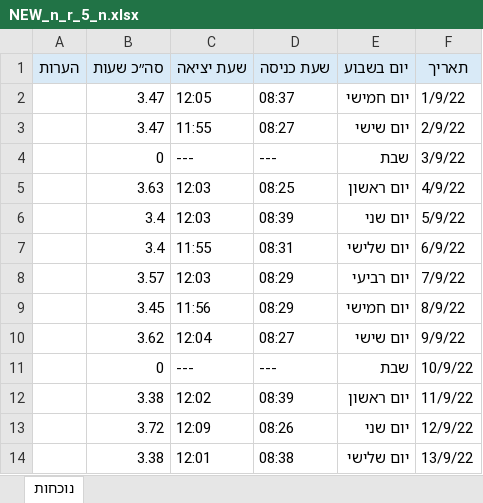
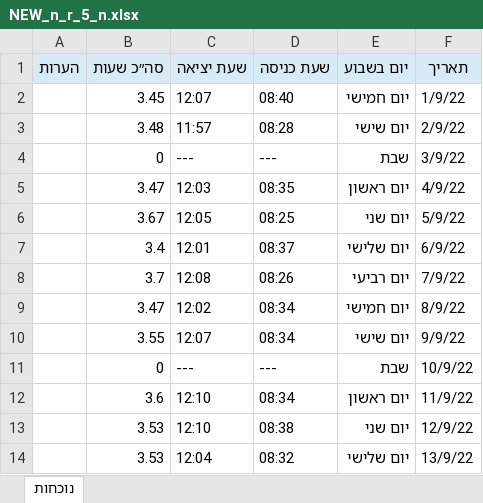
Before and after one commit to Rachel76699/Attendance-Report-Converter, an Excel workbook: attendance_parser/data/output_reports/NEW_n_r_5_n.xlsx, sheet נוכחות, drawn as a sheet; only a part is shown; values as stored, in another font and other column widths than the file's, no borders; removed rows and columns are numbered as before the commit, all else as after; the diff covers the shown part only; the diff names each change by its address in the sheet, - before the commit and + after, or states it on an @@ line.

```diff
--- a/attendance_parser/data/output_reports/NEW_n_r_5_n.xlsx (sheet נוכחות)
+++ b/attendance_parser/data/output_reports/NEW_n_r_5_n.xlsx (sheet נוכחות)
-B2 (סה״כ שעות): 3.47
+B2 (סה״כ שעות): 3.45
-C2 (שעת יציאה): 12:05
+C2 (שעת יציאה): 12:07
-D2 (שעת כניסה): 08:37
+D2 (שעת כניסה): 08:40
-B3 (סה״כ שעות): 3.47
+B3 (סה״כ שעות): 3.48
-C3 (שעת יציאה): 11:55
+C3 (שעת יציאה): 11:57
-D3 (שעת כניסה): 08:27
+D3 (שעת כניסה): 08:28
-B5 (סה״כ שעות): 3.63
+B5 (סה״כ שעות): 3.47
-D5 (שעת כניסה): 08:25
+D5 (שעת כניסה): 08:35
-B6 (סה״כ שעות): 3.4
+B6 (סה״כ שעות): 3.67
-C6 (שעת יציאה): 12:03
+C6 (שעת יציאה): 12:05
-D6 (שעת כניסה): 08:39
+D6 (שעת כניסה): 08:25
-C7 (שעת יציאה): 11:55
+C7 (שעת יציאה): 12:01
-D7 (שעת כניסה): 08:31
+D7 (שעת כניסה): 08:37
-B8 (סה״כ שעות): 3.57
+B8 (סה״כ שעות): 3.7
-C8 (שעת יציאה): 12:03
+C8 (שעת יציאה): 12:08
-D8 (שעת כניסה): 08:29
+D8 (שעת כניסה): 08:26
-row 9:  | 3.45 | 11:56 | 08:29 | יום חמישי | 8/9/22
+row 9:  | 3.47 | 12:02 | 08:34 | יום חמישי | 8/9/22
-B10 (סה״כ שעות): 3.62
+B10 (סה״כ שעות): 3.55
-C10 (שעת יציאה): 12:04
+C10 (שעת יציאה): 12:07
-D10 (שעת כניסה): 08:27
+D10 (שעת כניסה): 08:34
-B12 (סה״כ שעות): 3.38
+B12 (סה״כ שעות): 3.6
-C12 (שעת יציאה): 12:02
+C12 (שעת יציאה): 12:10
-D12 (שעת כניסה): 08:39
+D12 (שעת כניסה): 08:34
-B13 (סה״כ שעות): 3.72
+B13 (סה״כ שעות): 3.53
-C13 (שעת יציאה): 12:09
+C13 (שעת יציאה): 12:10
-D13 (שעת כניסה): 08:26
+D13 (שעת כניסה): 08:38
-B14 (סה״כ שעות): 3.38
+B14 (סה״כ שעות): 3.53
-C14 (שעת יציאה): 12:01
+C14 (שעת יציאה): 12:04
-D14 (שעת כניסה): 08:38
+D14 (שעת כניסה): 08:32
```
Also changed, not shown: 1 added row, 1 removed row and 36 edited cells elsewhere in this sheet, attendance_parser/data/output_reports/NEW_a_r_25.xlsx, attendance_parser/data/output_reports/NEW_a_r_9.xlsx, 19 other files.
